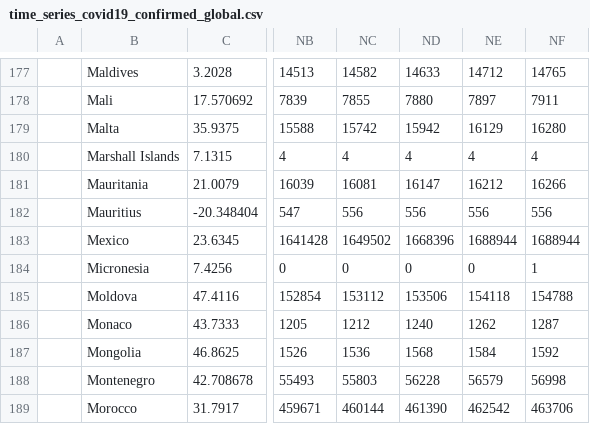
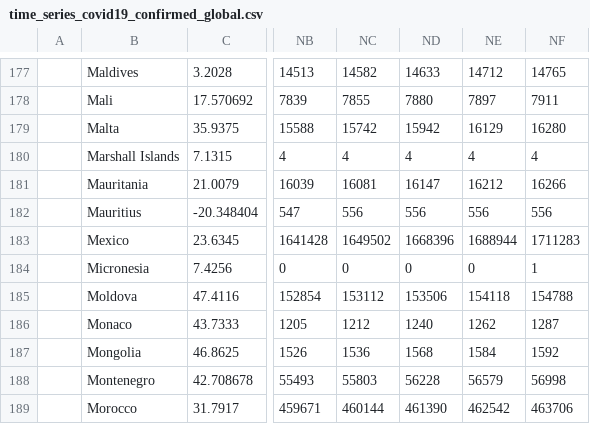
Before and after one commit to bkandiyal/covid19-dataset, a CSV file: data/time_series_covid19_confirmed_global.csv, drawn as a sheet; only a part is shown, gaps mark what is left out; the diff names each change by its address in the sheet, - before the commit and + after, or states it on an @@ line.

```diff
--- a/data/time_series_covid19_confirmed_global.csv
+++ b/data/time_series_covid19_confirmed_global.csv
-NF183: 1688944
+NF183: 1711283
```
Also changed, not shown: data/time_series_covid19_deaths_global.csv.
